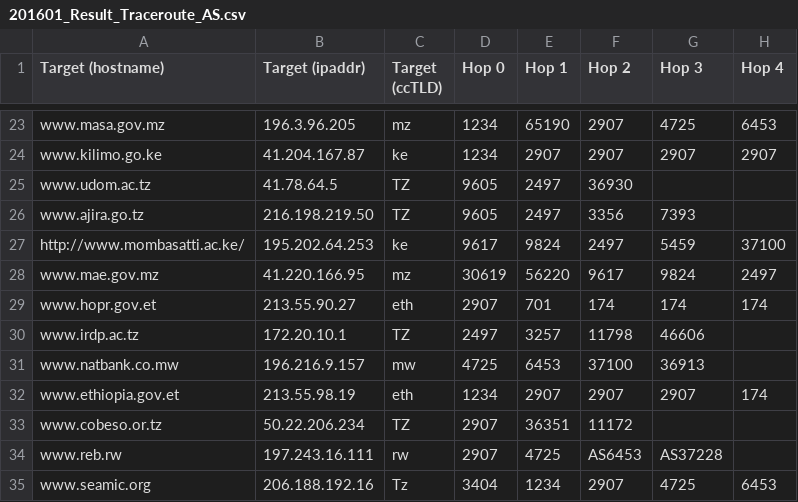
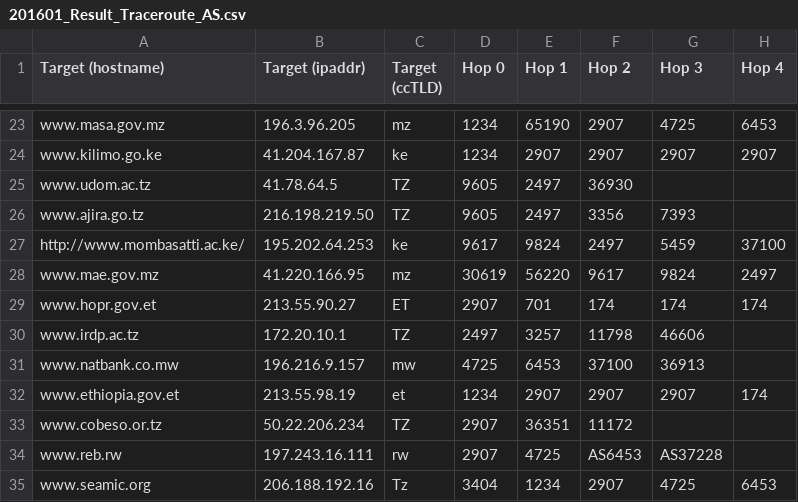
Before and after one commit to tel1203/make_aspath_graphviz, a CSV file: 201601_Result_Traceroute_AS.csv, drawn as a sheet; only a part is shown, gaps mark what is left out; the diff names each change by its address in the sheet, - before the commit and + after, or states it on an @@ line.

```diff
--- a/201601_Result_Traceroute_AS.csv
+++ b/201601_Result_Traceroute_AS.csv
-C29 (Target (ccTLD)): eth
+C29 (Target (ccTLD)): ET
-C32 (Target (ccTLD)): eth
+C32 (Target (ccTLD)): et
```
Also changed, not shown: 1 other file.
